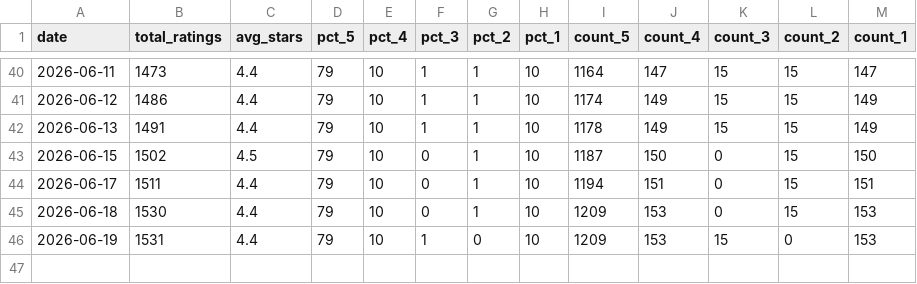
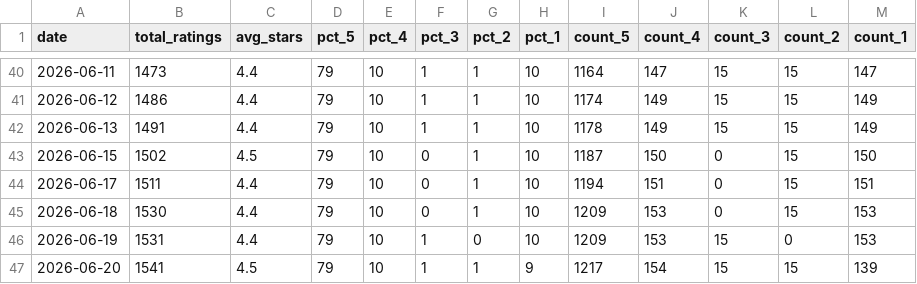
Before and after one commit to vineetgupta-103/native-review-tracker, a CSV file: amazon_review_tracking_B0G4CHKBGP.csv, drawn as a sheet; only a part is shown, gaps mark what is left out; the diff names each change by its address in the sheet, - before the commit and + after, or states it on an @@ line.

Commit message:
data: review snapshot for 2026-06-20

```diff
--- a/amazon_review_tracking_B0G4CHKBGP.csv
+++ b/amazon_review_tracking_B0G4CHKBGP.csv
+row 47: 2026-06-20 | 1541 | 4.5 | 79 | 10 | 1 | 1 | 9 | 1217 | 154 | 15 | 15 | 139
```
Also changed, not shown: amazon_review_tracking_B0DJGYW9R9.csv, amazon_review_tracking_B0FB3L3FSH.csv.
